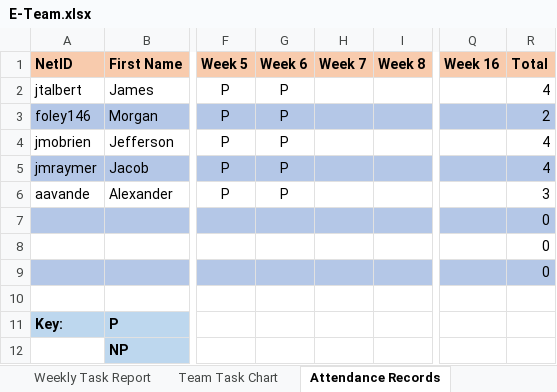
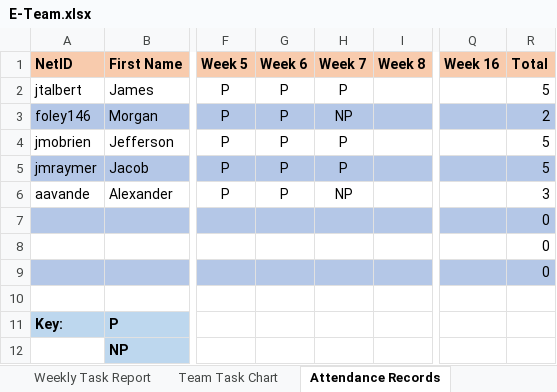
Before and after one commit to m2i/MAVRIC-General, an Excel workbook: Weekly Reports/E-Team.xlsx, sheet Attendance Records, drawn as a sheet; only a part is shown, gaps mark what is left out; values as stored, in another font and other column widths than the file's, no borders; the diff names each change by its address in the sheet, - before the commit and + after, or states it on an @@ line.

Commit message:
E-Team report for week 7

```diff
--- a/Weekly Reports/E-Team.xlsx (sheet Attendance Records)
+++ b/Weekly Reports/E-Team.xlsx (sheet Attendance Records)
-H2 (Week 7): (empty)
+H2 (Week 7): P
-R2 (Total): 4
+R2 (Total): 5
-H3 (Week 7): (empty)
+H3 (Week 7): NP
-H4:H5 (Week 7): (empty)
+H4:H5 (Week 7): P
-R4:R5 (Total): 4
+R4:R5 (Total): 5
-H6 (Week 7): (empty)
+H6 (Week 7): NP
```
Also changed, not shown: sheet Team Task Chart, sheet Weekly Task Report.
